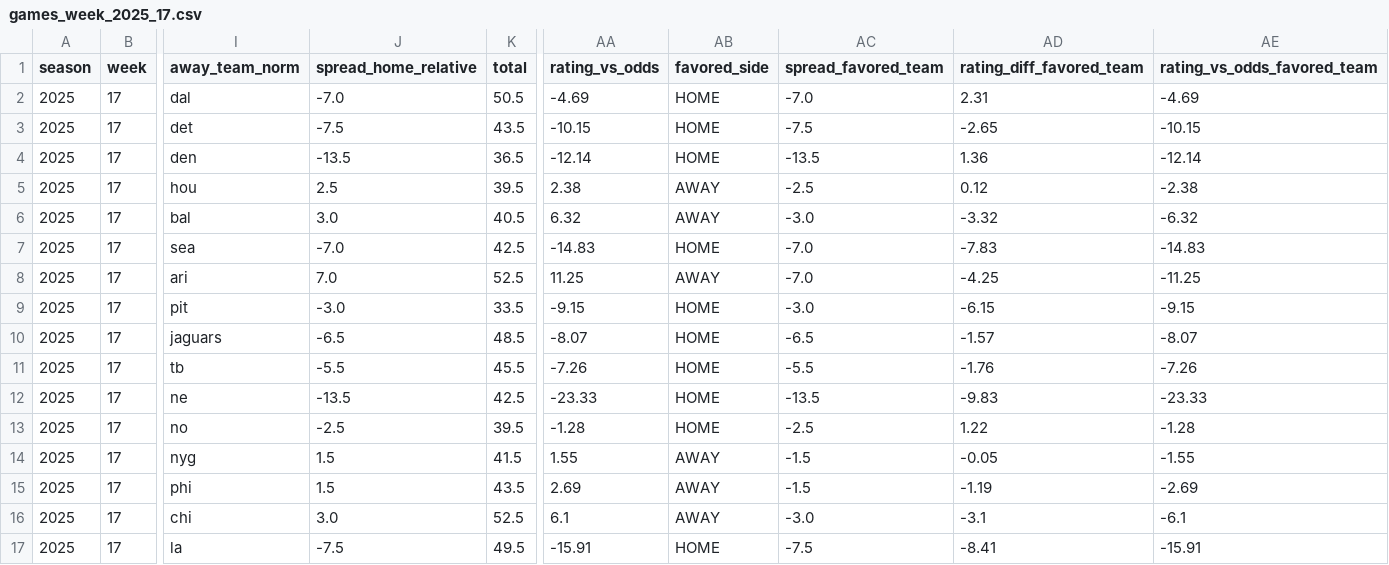
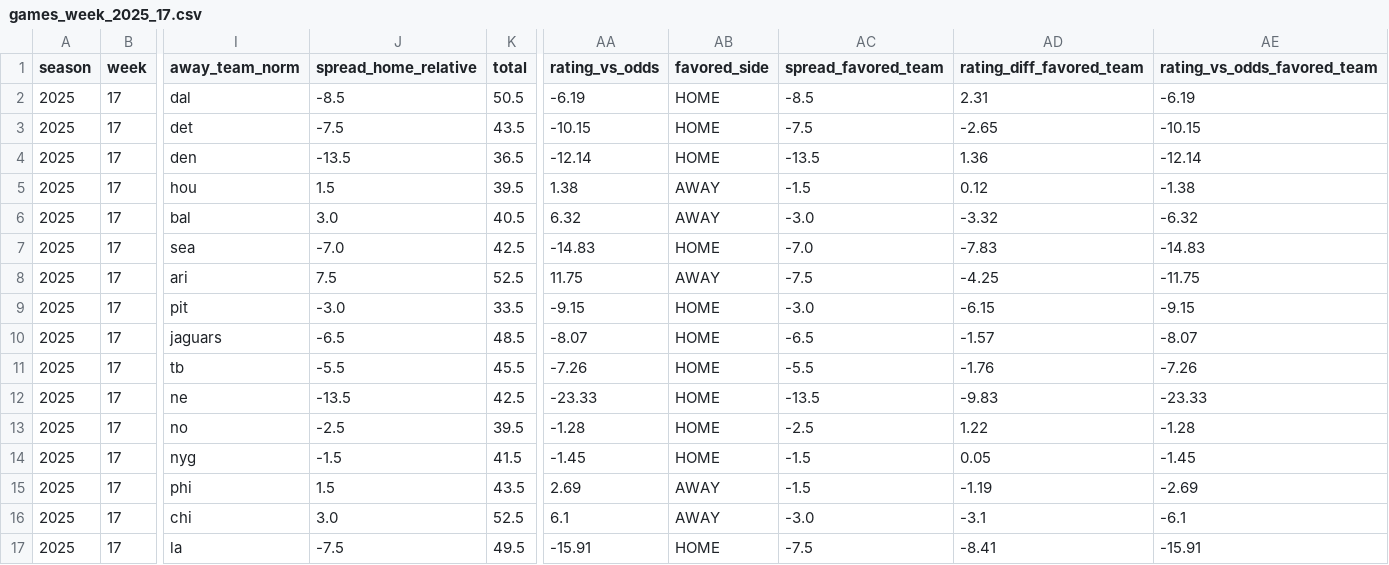
Before and after one commit to llampwall/football-statfinder, a CSV file: out/2025_week17/games_week_2025_17.csv, drawn as a sheet; only a part is shown, gaps mark what is left out; the diff names each change by its address in the sheet, - before the commit and + after, or states it on an @@ line.

```diff
--- a/out/2025_week17/games_week_2025_17.csv
+++ b/out/2025_week17/games_week_2025_17.csv
-J2 (spread_home_relative): -7.0
+J2 (spread_home_relative): -8.5
-AA2 (rating_vs_odds): -4.69
+AA2 (rating_vs_odds): -6.19
-AC2 (spread_favored_team): -7.0
+AC2 (spread_favored_team): -8.5
-AE2 (rating_vs_odds_favored_team): -4.69
+AE2 (rating_vs_odds_favored_team): -6.19
-J5 (spread_home_relative): 2.5
+J5 (spread_home_relative): 1.5
-AA5 (rating_vs_odds): 2.38
+AA5 (rating_vs_odds): 1.38
-AC5 (spread_favored_team): -2.5
+AC5 (spread_favored_team): -1.5
-AE5 (rating_vs_odds_favored_team): -2.38
+AE5 (rating_vs_odds_favored_team): -1.38
-J8 (spread_home_relative): 7.0
+J8 (spread_home_relative): 7.5
-AA8 (rating_vs_odds): 11.25
+AA8 (rating_vs_odds): 11.75
-AC8 (spread_favored_team): -7.0
+AC8 (spread_favored_team): -7.5
-AE8 (rating_vs_odds_favored_team): -11.25
+AE8 (rating_vs_odds_favored_team): -11.75
-J14 (spread_home_relative): 1.5
+J14 (spread_home_relative): -1.5
-AA14 (rating_vs_odds): 1.55
+AA14 (rating_vs_odds): -1.45
-AB14 (favored_side): AWAY
+AB14 (favored_side): HOME
-AD14 (rating_diff_favored_team): -0.05
+AD14 (rating_diff_favored_team): 0.05
-AE14 (rating_vs_odds_favored_team): -1.55
+AE14 (rating_vs_odds_favored_team): -1.45
```
Also changed, not shown: out/2025_week17/sagarin_nfl_2025_wk17.csv, out/cfb/2025_week16/games_week_2025_16.csv, 19 other files.
